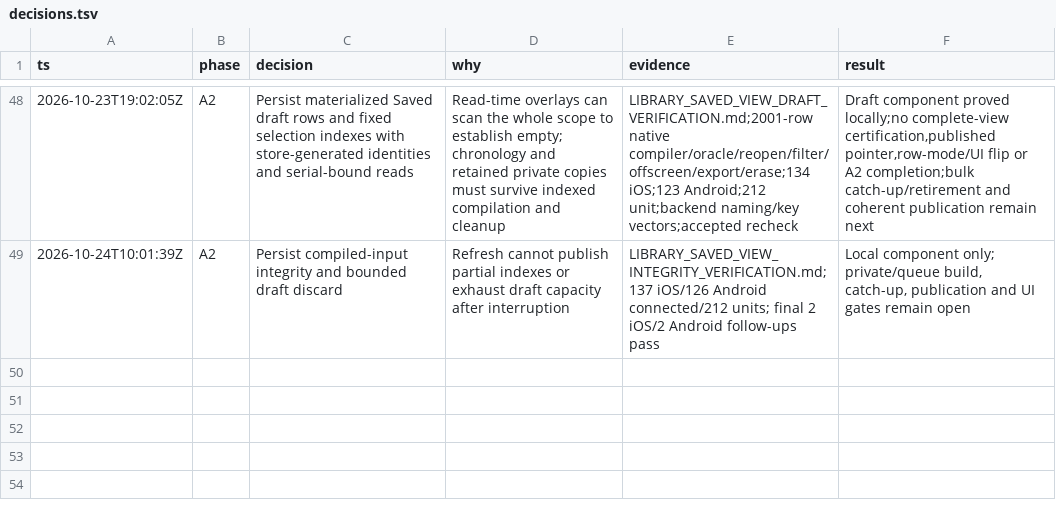
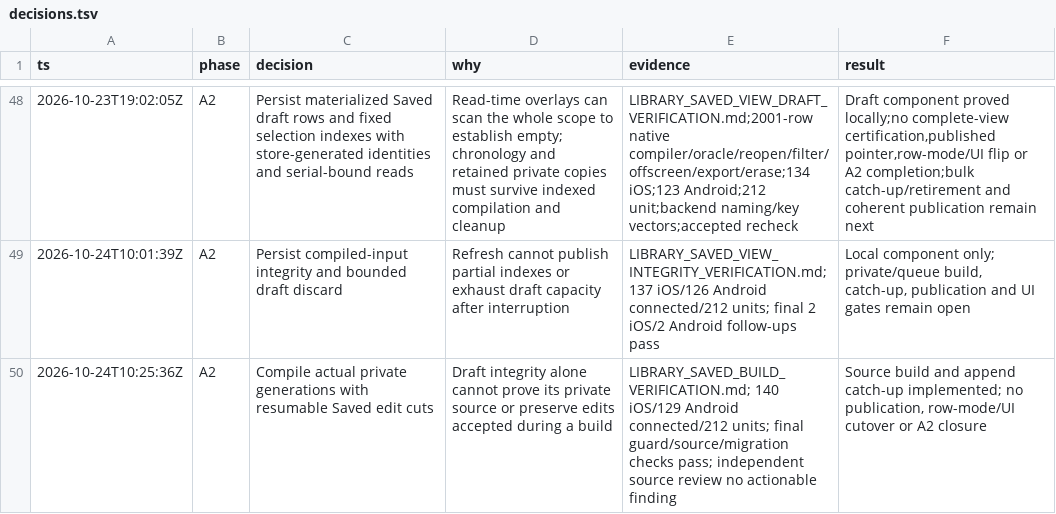
Before and after one commit to alimkhann/Hadithly, a TSV file: docs/product-program/decisions.tsv, drawn as a sheet; only a part is shown, gaps mark what is left out; the diff names each change by its address in the sheet, - before the commit and + after, or states it on an @@ line.

Commit message:
Build Saved views from private generations with resumable edit catch-up

```diff
--- a/docs/product-program/decisions.tsv
+++ b/docs/product-program/decisions.tsv
+row 50: 2026-10-24T10:25:36Z | A2 | Compile actual private generations with resumable Saved edit cuts | Draft integrity alone cannot prove its private source or preserve edits accepted during a build | LIBRARY_SAVED_BUILD_VERIFICATION.md; 140 iOS/129 Android connected/212 units; final guard/source/migration checks pass; independent source review no actionable finding | Source build and append catch-up implemented; no publication, row-mode/UI cutover or A2 closure
```
Also changed, not shown: 12 other files.
